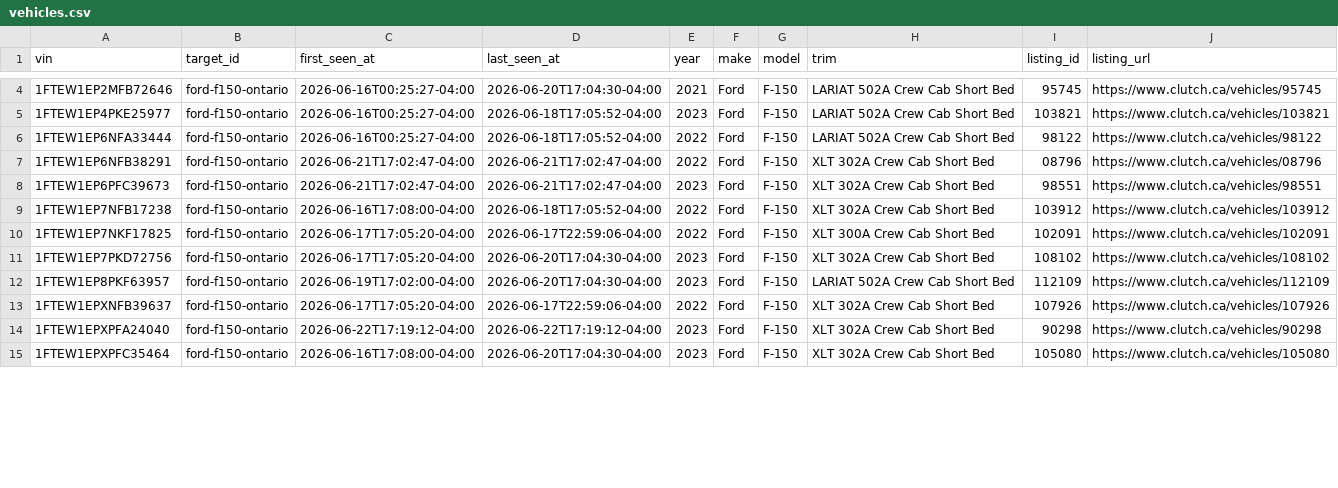
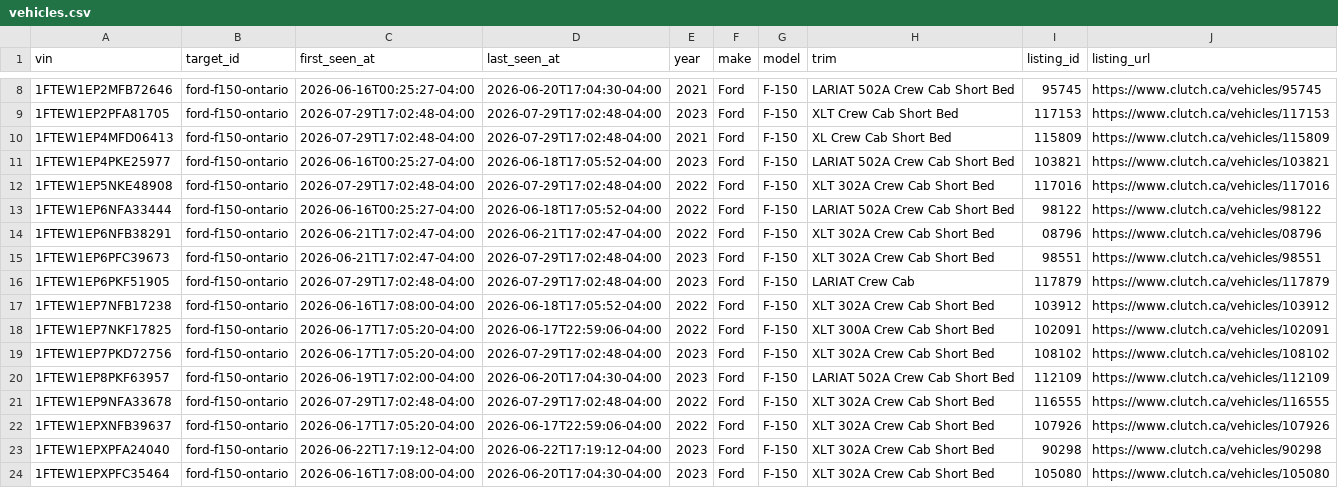
Before and after one commit to MG-Guan/clutch_tracker, a CSV file: data/targets/ford-f150-ontario/vehicles.csv, drawn as a sheet; only a part is shown, gaps mark what is left out; the diff covers the shown part only.

```diff
--- a/data/targets/ford-f150-ontario/vehicles.csv
+++ b/data/targets/ford-f150-ontario/vehicles.csv
@@ -4,10 +8,15 @@ vin,target_id,first_seen_at,last_seen_at,year,make,model,trim,listing_id,listing
 1FTEW1EP2MFB72646,ford-f150-ontario,2026-06-16T00:25:27-04:00,2026-06-20T17:04:30-04:00,2021,Ford,F-150,LARIAT 502A Crew Cab Short Bed,95745,https://www.clutch.ca/vehicles/95745
+1FTEW1EP2PFA81705,ford-f150-ontario,2026-07-29T17:02:48-04:00,2026-07-29T17:02:48-04:00,2023,Ford,F-150,XLT Crew Cab Short Bed,117153,https://www.clutch.ca/vehicles/117153
+1FTEW1EP4MFD06413,ford-f150-ontario,2026-07-29T17:02:48-04:00,2026-07-29T17:02:48-04:00,2021,Ford,F-150,XL Crew Cab Short Bed,115809,https://www.clutch.ca/vehicles/115809
 1FTEW1EP4PKE25977,ford-f150-ontario,2026-06-16T00:25:27-04:00,2026-06-18T17:05:52-04:00,2023,Ford,F-150,LARIAT 502A Crew Cab Short Bed,103821,https://www.clutch.ca/vehicles/103821
+1FTEW1EP5NKE48908,ford-f150-ontario,2026-07-29T17:02:48-04:00,2026-07-29T17:02:48-04:00,2022,Ford,F-150,XLT 302A Crew Cab Short Bed,117016,https://www.clutch.ca/vehicles/117016
 1FTEW1EP6NFA33444,ford-f150-ontario,2026-06-16T00:25:27-04:00,2026-06-18T17:05:52-04:00,2022,Ford,F-150,LARIAT 502A Crew Cab Short Bed,98122,https://www.clutch.ca/vehicles/98122
 1FTEW1EP6NFB38291,ford-f150-ontario,2026-06-21T17:02:47-04:00,2026-06-21T17:02:47-04:00,2022,Ford,F-150,XLT 302A Crew Cab Short Bed,08796,https://www.clutch.ca/vehicles/08796
-1FTEW1EP6PFC39673,ford-f150-ontario,2026-06-21T17:02:47-04:00,2026-06-21T17:02:47-04:00,2023,Ford,F-150,XLT 302A Crew Cab Short Bed,98551,https://www.clutch.ca/vehicles/98551
+1FTEW1EP6PFC39673,ford-f150-ontario,2026-06-21T17:02:47-04:00,2026-07-29T17:02:48-04:00,2023,Ford,F-150,XLT 302A Crew Cab Short Bed,98551,https://www.clutch.ca/vehicles/98551
+1FTEW1EP6PKF51905,ford-f150-ontario,2026-07-29T17:02:48-04:00,2026-07-29T17:02:48-04:00,2023,Ford,F-150,LARIAT Crew Cab,117879,https://www.clutch.ca/vehicles/117879
 1FTEW1EP7NFB17238,ford-f150-ontario,2026-06-16T17:08:00-04:00,2026-06-18T17:05:52-04:00,2022,Ford,F-150,XLT 302A Crew Cab Short Bed,103912,https://www.clutch.ca/vehicles/103912
 1FTEW1EP7NKF17825,ford-f150-ontario,2026-06-17T17:05:20-04:00,2026-06-17T22:59:06-04:00,2022,Ford,F-150,XLT 300A Crew Cab Short Bed,102091,https://www.clutch.ca/vehicles/102091
-1FTEW1EP7PKD72756,ford-f150-ontario,2026-06-17T17:05:20-04:00,2026-06-20T17:04:30-04:00,2023,Ford,F-150,XLT 302A Crew Cab Short Bed,108102,https://www.clutch.ca/vehicles/108102
+1FTEW1EP7PKD72756,ford-f150-ontario,2026-06-17T17:05:20-04:00,2026-07-29T17:02:48-04:00,2023,Ford,F-150,XLT 302A Crew Cab Short Bed,108102,https://www.clutch.ca/vehicles/108102
 1FTEW1EP8PKF63957,ford-f150-ontario,2026-06-19T17:02:00-04:00,2026-06-20T17:04:30-04:00,2023,Ford,F-150,LARIAT 502A Crew Cab Short Bed,112109,https://www.clutch.ca/vehicles/112109
+1FTEW1EP9NFA33678,ford-f150-ontario,2026-07-29T17:02:48-04:00,2026-07-29T17:02:48-04:00,2022,Ford,F-150,XLT 302A Crew Cab Short Bed,116555,https://www.clutch.ca/vehicles/116555
 1FTEW1EPXNFB39637,ford-f150-ontario,2026-06-17T17:05:20-04:00,2026-06-17T22:59:06-04:00,2022,Ford,F-150,XLT 302A Crew Cab Short Bed,107926,https://www.clutch.ca/vehicles/107926
```
Also changed, not shown: 8 added rows and 11 edited cells elsewhere in this file, data/targets/ford-f150-ontario/observations.csv, 7 other files.
